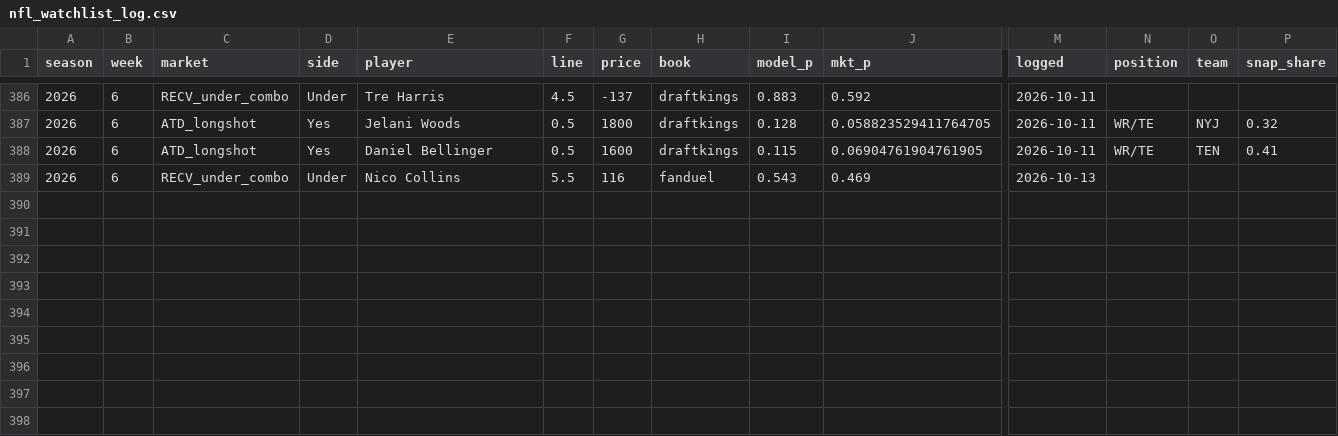
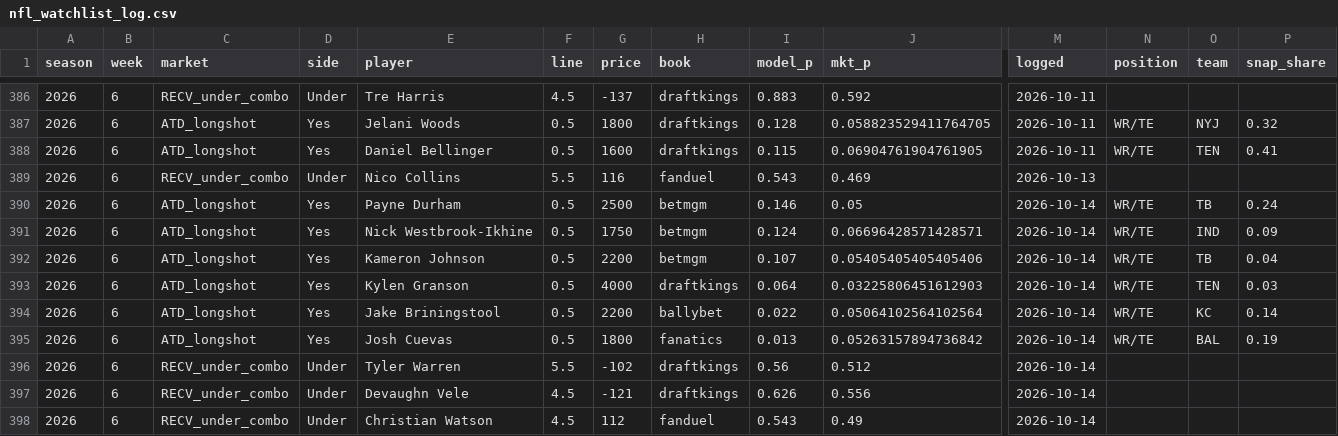
Before and after one commit to zslater2-collab/Ozzie, a CSV file: nfl_watchlist_log.csv, drawn as a sheet; only a part is shown, gaps mark what is left out; rows hold the shown columns only; the diff names each change by its address in the sheet, - before the commit and + after, or states it on an @@ line.

```diff
--- a/nfl_watchlist_log.csv
+++ b/nfl_watchlist_log.csv
+row 390: 2026 | 6 | ATD_longshot | Yes | Payne Durham | 0.5 | 2500 | betmgm | 0.146 | 0.05 | 2026-10-14 | WR/TE | TB | 0.24
+row 391: 2026 | 6 | ATD_longshot | Yes | Nick Westbrook-Ikhine | 0.5 | 1750 | betmgm | 0.124 | 0.06696428571428571 | 2026-10-14 | WR/TE | IND | 0.09
+row 392: 2026 | 6 | ATD_longshot | Yes | Kameron Johnson | 0.5 | 2200 | betmgm | 0.107 | 0.05405405405405406 | 2026-10-14 | WR/TE | TB | 0.04
+row 393: 2026 | 6 | ATD_longshot | Yes | Kylen Granson | 0.5 | 4000 | draftkings | 0.064 | 0.03225806451612903 | 2026-10-14 | WR/TE | TEN | 0.03
+row 394: 2026 | 6 | ATD_longshot | Yes | Jake Briningstool | 0.5 | 2200 | ballybet | 0.022 | 0.05064102564102564 | 2026-10-14 | WR/TE | KC | 0.14
+row 395: 2026 | 6 | ATD_longshot | Yes | Josh Cuevas | 0.5 | 1800 | fanatics | 0.013 | 0.05263157894736842 | 2026-10-14 | WR/TE | BAL | 0.19
+row 396: 2026 | 6 | RECV_under_combo | Under | Tyler Warren | 5.5 | -102 | draftkings | 0.56 | 0.512 | 2026-10-14
+row 397: 2026 | 6 | RECV_under_combo | Under | Devaughn Vele | 4.5 | -121 | draftkings | 0.626 | 0.556 | 2026-10-14
+row 398: 2026 | 6 | RECV_under_combo | Under | Christian Watson | 4.5 | 112 | fanduel | 0.543 | 0.49 | 2026-10-14
```
Also changed, not shown: 1 other file.
